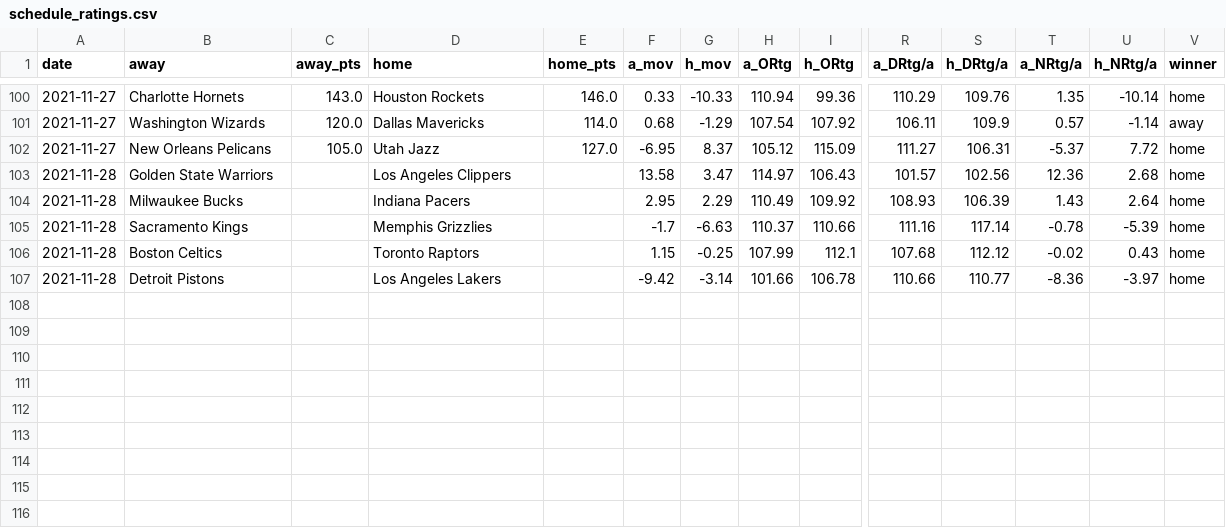
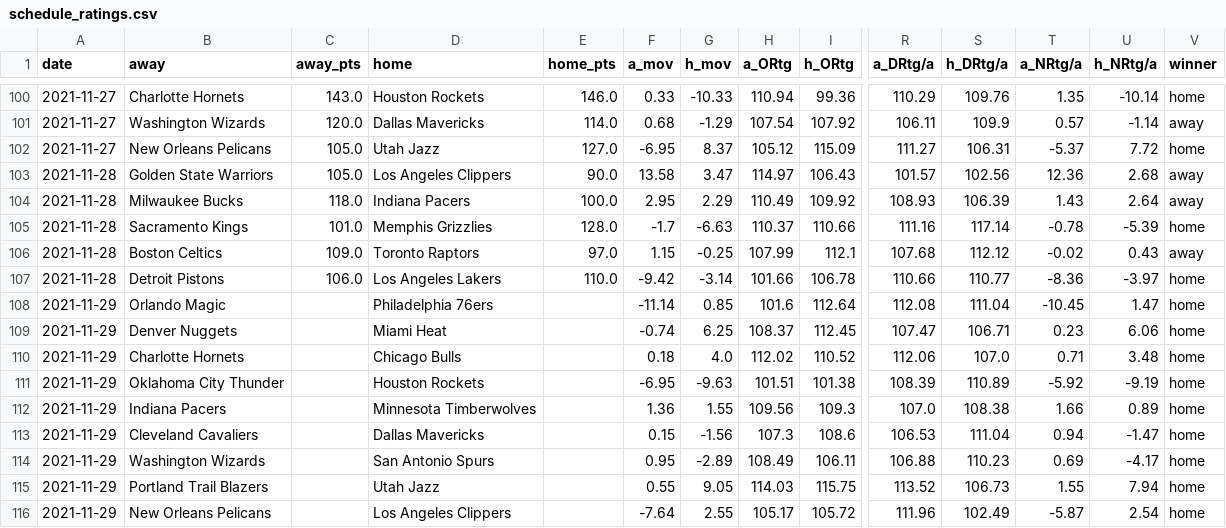
Before and after one commit to mayala1925/NBA_Scraping, a CSV file: nba_scrapping_data/schedule_ratings.csv, drawn as a sheet; only a part is shown, gaps mark what is left out; rows hold the shown columns only; the diff names each change by its address in the sheet, - before the commit and + after, or states it on an @@ line.

Commit message:
Added ratings for 2021/11/29 and modified environment file

```diff
--- a/nba_scrapping_data/schedule_ratings.csv
+++ b/nba_scrapping_data/schedule_ratings.csv
-C103 (away_pts): (empty)
+C103 (away_pts): 105.0
-E103 (home_pts): (empty)
+E103 (home_pts): 90.0
-V103:V104 (winner): home
+V103:V104 (winner): away
-C104 (away_pts): (empty)
+C104 (away_pts): 118.0
-E104 (home_pts): (empty)
+E104 (home_pts): 100.0
-C105 (away_pts): (empty)
+C105 (away_pts): 101.0
-E105 (home_pts): (empty)
+E105 (home_pts): 128.0
-C106 (away_pts): (empty)
+C106 (away_pts): 109.0
-E106 (home_pts): (empty)
+E106 (home_pts): 97.0
-V106 (winner): home
+V106 (winner): away
-C107 (away_pts): (empty)
+C107 (away_pts): 106.0
-E107 (home_pts): (empty)
+E107 (home_pts): 110.0
+row 108: 2021-11-29 | Orlando Magic |  | Philadelphia 76ers |  | -11.14 | 0.85 | 101.6 | 112.64 | 112.08 | 111.04 | -10.45 | 1.47 | home
+row 109: 2021-11-29 | Denver Nuggets |  | Miami Heat |  | -0.74 | 6.25 | 108.37 | 112.45 | 107.47 | 106.71 | 0.23 | 6.06 | home
+row 110: 2021-11-29 | Charlotte Hornets |  | Chicago Bulls |  | 0.18 | 4.0 | 112.02 | 110.52 | 112.06 | 107.0 | 0.71 | 3.48 | home
+row 111: 2021-11-29 | Oklahoma City Thunder |  | Houston Rockets |  | -6.95 | -9.63 | 101.51 | 101.38 | 108.39 | 110.89 | -5.92 | -9.19 | home
+row 112: 2021-11-29 | Indiana Pacers |  | Minnesota Timberwolves |  | 1.36 | 1.55 | 109.56 | 109.3 | 107.0 | 108.38 | 1.66 | 0.89 | home
+row 113: 2021-11-29 | Cleveland Cavaliers |  | Dallas Mavericks |  | 0.15 | -1.56 | 107.3 | 108.6 | 106.53 | 111.04 | 0.94 | -1.47 | home
+row 114: 2021-11-29 | Washington Wizards |  | San Antonio Spurs |  | 0.95 | -2.89 | 108.49 | 106.11 | 106.88 | 110.23 | 0.69 | -4.17 | home
+row 115: 2021-11-29 | Portland Trail Blazers |  | Utah Jazz |  | 0.55 | 9.05 | 114.03 | 115.75 | 113.52 | 106.73 | 1.55 | 7.94 | home
+row 116: 2021-11-29 | New Orleans Pelicans |  | Los Angeles Clippers |  | -7.64 | 2.55 | 105.17 | 105.72 | 111.96 | 102.49 | -5.87 | 2.54 | home
```
Also changed, not shown: nba_scrapping_data/nba_schedule.csv, 2 other files.
